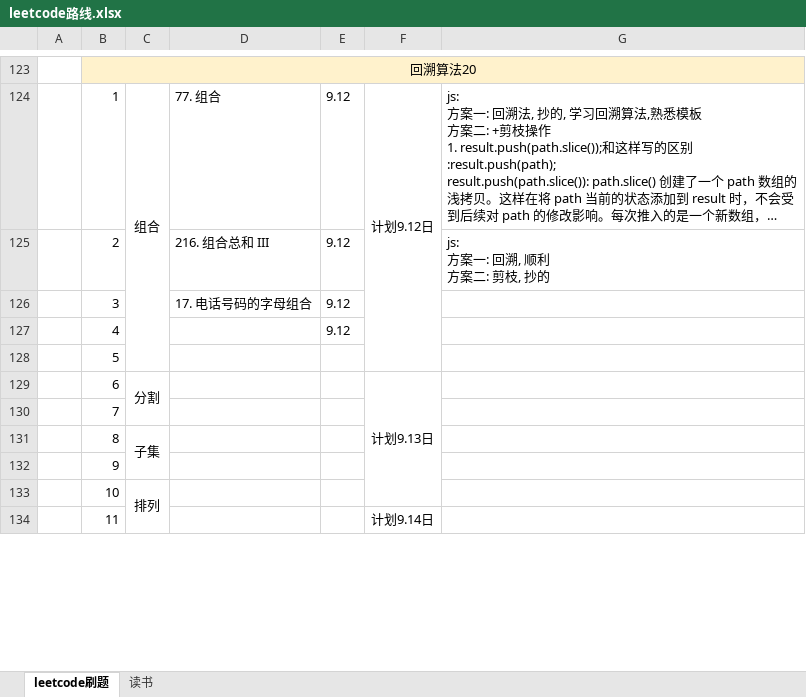
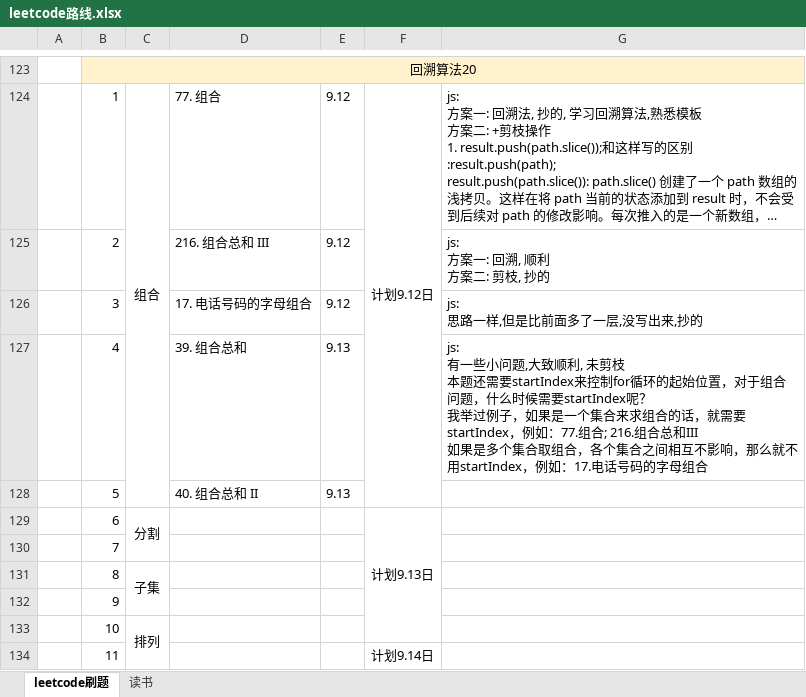
Before and after one commit to iaamlele/leetcode, an Excel workbook: leetcode路线.xlsx, sheet leetcode刷题, drawn as a sheet; only a part is shown, gaps mark what is left out; long unchanged cells end in …; values as stored, in another font and other column widths than the file's, no borders; removed rows and columns are numbered as before the commit, all else as after; ↵ is a line break in a cell; the diff names each change by its address in the sheet, - before the commit and + after, or states it on an @@ line.

```diff
--- a/leetcode路线.xlsx (sheet leetcode刷题)
+++ b/leetcode路线.xlsx (sheet leetcode刷题)
-G126: (empty)
+G126: js: ↵ 思路一样,但是比前面多了一层,没写出来,抄的
-row 127:  | 4 |  |  | 9.12
-row 128:  | 5
+row 127:  | 4 |  | 39. 组合总和 | 9.13 |  | js: ↵ 有一些小问题,大致顺利, 未剪枝 ↵ 本题还需要startIndex来控制for循环的起始位置，对于组合问题，什么时候需要startIndex呢？ ↵ 我举过例子，如果是一个集合来求组合的话，就需要startIndex，例如：77.组合; 216.组合总和III ↵ 如果是多个集合取组合，各个集合之间相互不影响，那么就不用startIndex，例如：17.电话号码的字母组合
+row 128:  | 5 |  | 40. 组合总和 II | 9.13
```
Also changed, not shown: 3 other files.
